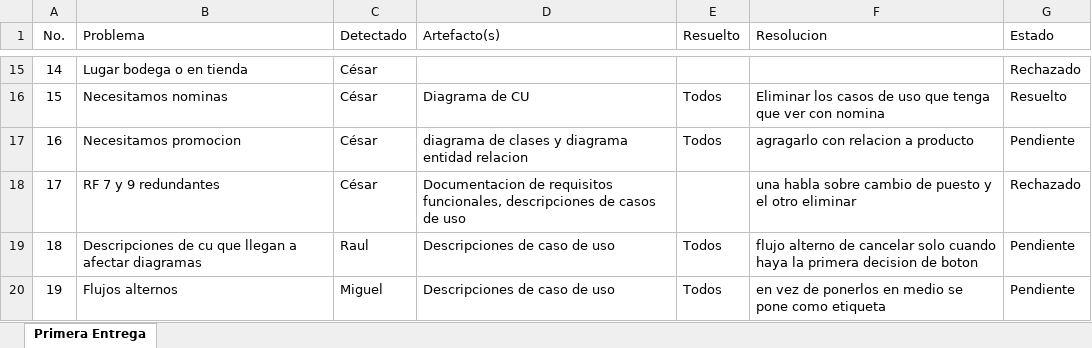
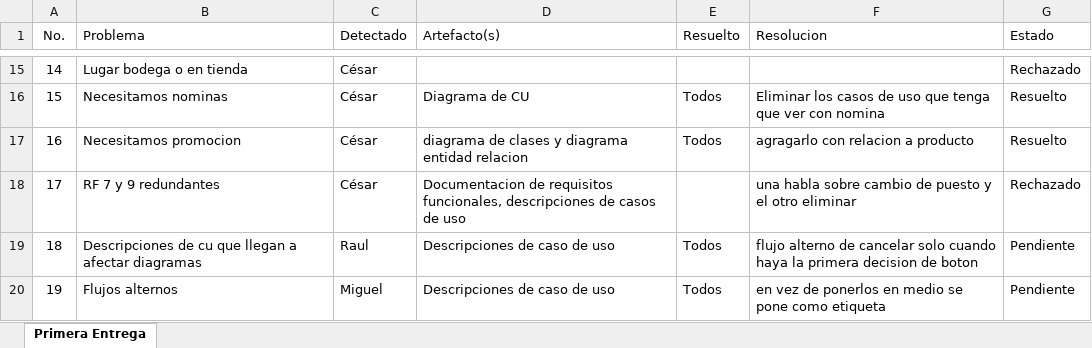
Before and after one commit to alcrivico/SAMS_Doc, an Excel workbook: ReporteDeErrores.xlsx, sheet Primera Entrega, drawn as a sheet; only a part is shown, gaps mark what is left out; values as stored, in another font and other column widths than the file's, no borders; conditional formats and table styles not drawn; the diff names each change by its address in the sheet, - before the commit and + after, or states it on an @@ line.

```diff
--- a/ReporteDeErrores.xlsx (sheet Primera Entrega)
+++ b/ReporteDeErrores.xlsx (sheet Primera Entrega)
-G17 (Estado): Pendiente
+G17 (Estado): Resuelto
```
Also changed, not shown: 3 other files.
